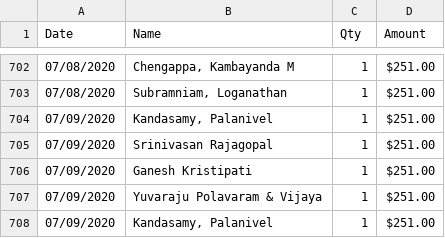
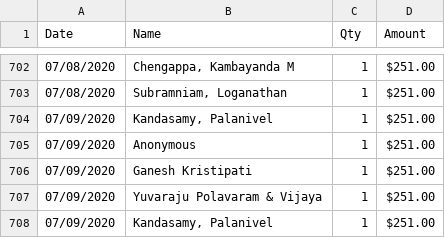
Before and after one commit to svtnc-web-support/svtempleofnc.github.io, a CSV file: SVT Rajagopuram Brick Doantion0206.csv, drawn as a sheet; only a part is shown, gaps mark what is left out.

Commit message:
Update SVT Rajagopuram Brick Doantion0206.csv

```diff
--- a/SVT Rajagopuram Brick Doantion0206.csv
+++ b/SVT Rajagopuram Brick Doantion0206.csv
@@ -704,3 +704,3 @@
 07/09/2020,"Kandasamy, Palanivel",1, $251.00
-07/09/2020,Srinivasan Rajagopal,1, $251.00
+07/09/2020,Anonymous,1, $251.00
 07/09/2020,Ganesh Kristipati,1, $251.00
```
